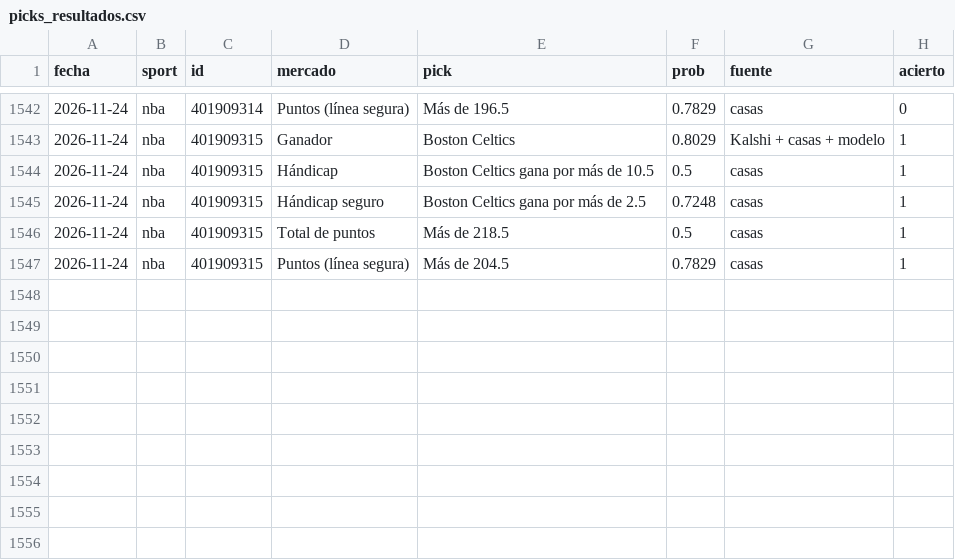
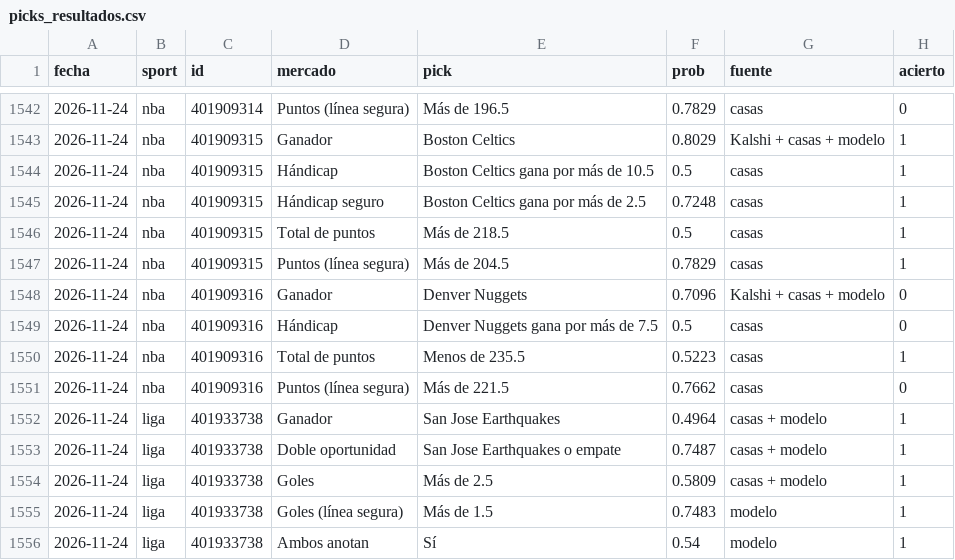
Before and after one commit to gabrielreyesu/mocha-picks, a CSV file: predictions/picks_resultados.csv, drawn as a sheet; only a part is shown, gaps mark what is left out; the diff names each change by its address in the sheet, - before the commit and + after, or states it on an @@ line.

```diff
--- a/predictions/picks_resultados.csv
+++ b/predictions/picks_resultados.csv
+row 1548: 2026-11-24 | nba | 401909316 | Ganador | Denver Nuggets | 0.7096 | Kalshi + casas + modelo | 0
+row 1549: 2026-11-24 | nba | 401909316 | Hándicap | Denver Nuggets gana por más de 7.5 | 0.5 | casas | 0
+row 1550: 2026-11-24 | nba | 401909316 | Total de puntos | Menos de 235.5 | 0.5223 | casas | 1
+row 1551: 2026-11-24 | nba | 401909316 | Puntos (línea segura) | Más de 221.5 | 0.7662 | casas | 0
+row 1552: 2026-11-24 | liga | 401933738 | Ganador | San Jose Earthquakes | 0.4964 | casas + modelo | 1
+row 1553: 2026-11-24 | liga | 401933738 | Doble oportunidad | San Jose Earthquakes o empate | 0.7487 | casas + modelo | 1
+row 1554: 2026-11-24 | liga | 401933738 | Goles | Más de 2.5 | 0.5809 | casas + modelo | 1
+row 1555: 2026-11-24 | liga | 401933738 | Goles (línea segura) | Más de 1.5 | 0.7483 | modelo | 1
+row 1556: 2026-11-24 | liga | 401933738 | Ambos anotan | Sí | 0.54 | modelo | 1
```
Also changed, not shown: 4 other files.
